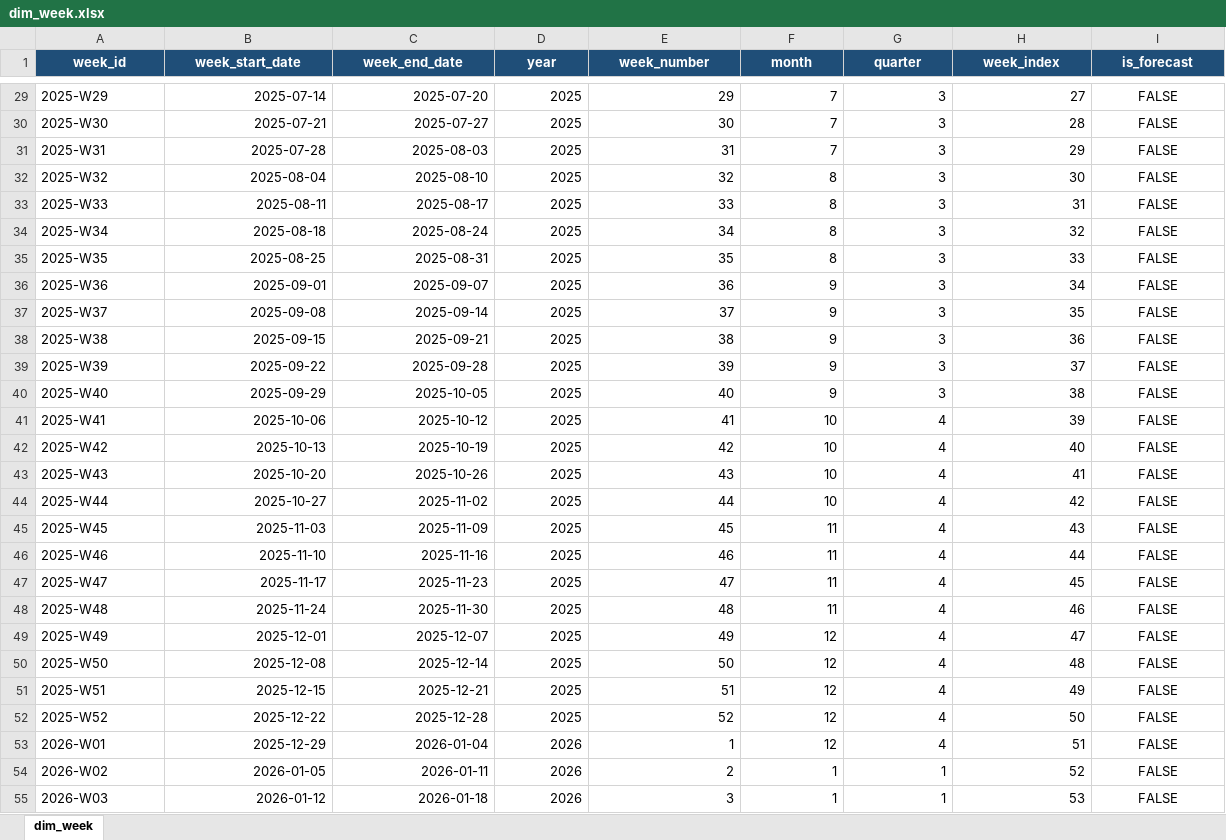
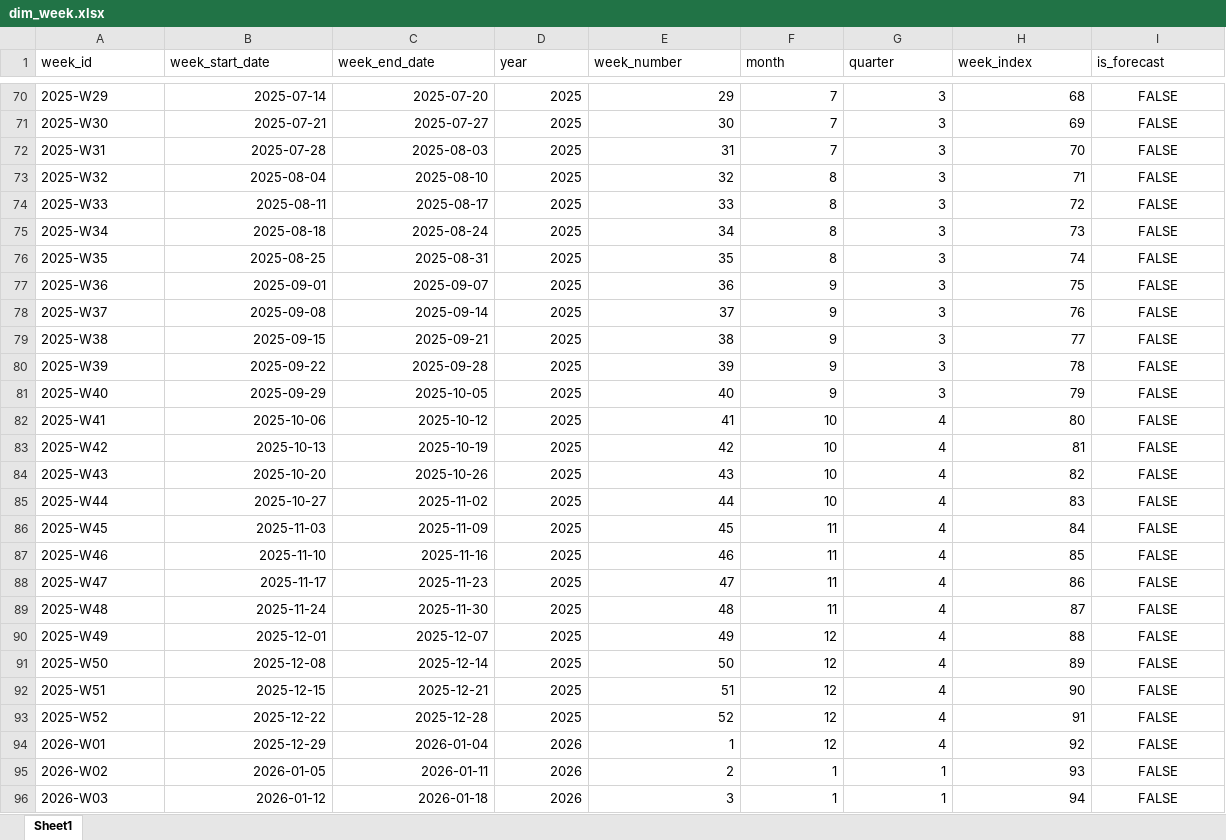
Before and after one commit to MG-280/DT, an Excel workbook: database/raw/dim_week.xlsx, sheet Sheet1, drawn as a sheet; only a part is shown, gaps mark what is left out; values as stored, in another font and other column widths than the file's, no borders; addresses are those after the commit; the diff covers the shown part only; the diff names each change by its address in the sheet, - before the commit and + after, or states it on an @@ line.

```diff
--- a/database/raw/dim_week.xlsx (sheet Sheet1)
+++ b/database/raw/dim_week.xlsx (sheet Sheet1)
-sheet tab: dim_week
+sheet tab: Sheet1
@@ A1:I1 fill: #1F4E78 → none, bold: on → off, text colour: #FFFFFF → black, alignment: center → left @@
-H70 (week_index): 27
+H70 (week_index): 68
-H71 (week_index): 28
+H71 (week_index): 69
-H72 (week_index): 29
+H72 (week_index): 70
-H73 (week_index): 30
+H73 (week_index): 71
-H74 (week_index): 31
+H74 (week_index): 72
-H75 (week_index): 32
+H75 (week_index): 73
-H76 (week_index): 33
+H76 (week_index): 74
-H77 (week_index): 34
+H77 (week_index): 75
-H78 (week_index): 35
+H78 (week_index): 76
-H79 (week_index): 36
+H79 (week_index): 77
-H80 (week_index): 37
+H80 (week_index): 78
-H81 (week_index): 38
+H81 (week_index): 79
-H82 (week_index): 39
+H82 (week_index): 80
-H83 (week_index): 40
+H83 (week_index): 81
-H84 (week_index): 41
+H84 (week_index): 82
-H85 (week_index): 42
+H85 (week_index): 83
-H86 (week_index): 43
+H86 (week_index): 84
-H87 (week_index): 44
+H87 (week_index): 85
-H88 (week_index): 45
+H88 (week_index): 86
-H89 (week_index): 46
+H89 (week_index): 87
-H90 (week_index): 47
+H90 (week_index): 88
-H91 (week_index): 48
+H91 (week_index): 89
-H92 (week_index): 49
+H92 (week_index): 90
-H93 (week_index): 50
+H93 (week_index): 91
-H94 (week_index): 51
+H94 (week_index): 92
-H95 (week_index): 52
+H95 (week_index): 93
-H96 (week_index): 53
+H96 (week_index): 94
```
Also changed, not shown: 41 added rows, 41 removed rows and 129 edited cells elsewhere in this sheet, database/raw/dim_day.xlsx, database/raw/fact_anomalies.xlsx, 12 other files.
